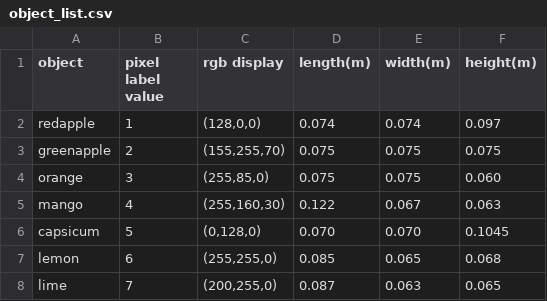
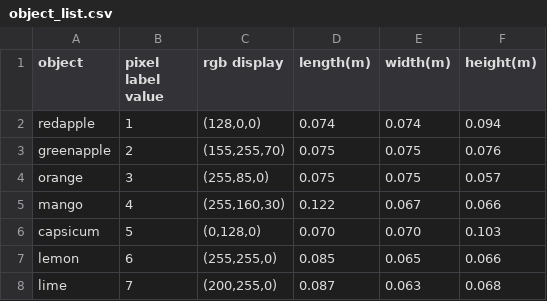
Before and after one commit to NicholasWongDaBest/ECE4078-G15, a CSV file: object_list.csv, drawn as a sheet.

Commit message:
Improve robot vision and motion control
Add GPU-aware YOLO execution, camera frame pipelining, encoder noise filtering, synchronized motor control, and real-time navigation wait handling. Add fruit-height fitting tooling and update exploration limits, object dimensions, search data, and calibration maps.

```diff
--- a/object_list.csv
+++ b/object_list.csv
@@ -1,8 +1,8 @@
 object,pixel label value,rgb display,length(m),width(m),height(m)
-redapple,1,"(128,0,0)",0.074,0.074,0.097
-greenapple,2,"(155,255,70)",0.075,0.075,0.075
-orange,3,"(255,85,0)",0.075,0.075,0.060
-mango,4,"(255,160,30)",0.122,0.067,0.063
-capsicum,5,"(0,128,0)",0.070,0.070,0.1045
-lemon,6,"(255,255,0)",0.085,0.065,0.068
-lime,7,"(200,255,0)",0.087,0.063,0.065
+redapple,1,"(128,0,0)",0.074,0.074,0.094
+greenapple,2,"(155,255,70)",0.075,0.075,0.076
+orange,3,"(255,85,0)",0.075,0.075,0.057
+mango,4,"(255,160,30)",0.122,0.067,0.066
+capsicum,5,"(0,128,0)",0.070,0.070,0.103
+lemon,6,"(255,255,0)",0.085,0.065,0.066
+lime,7,"(200,255,0)",0.087,0.063,0.068
```
Also changed, not shown: 8 other files.
